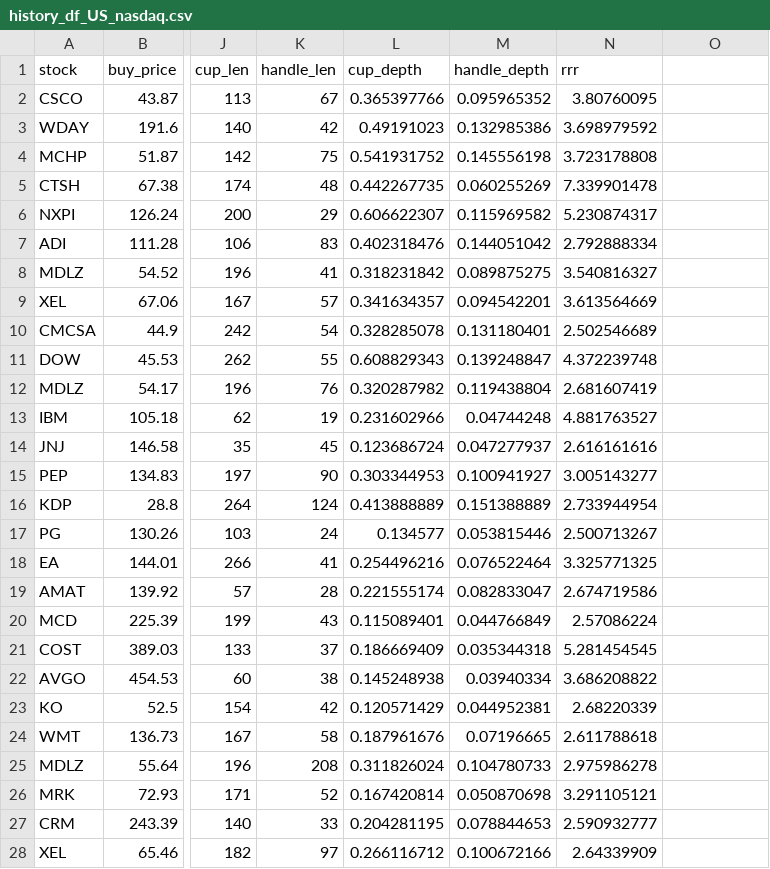
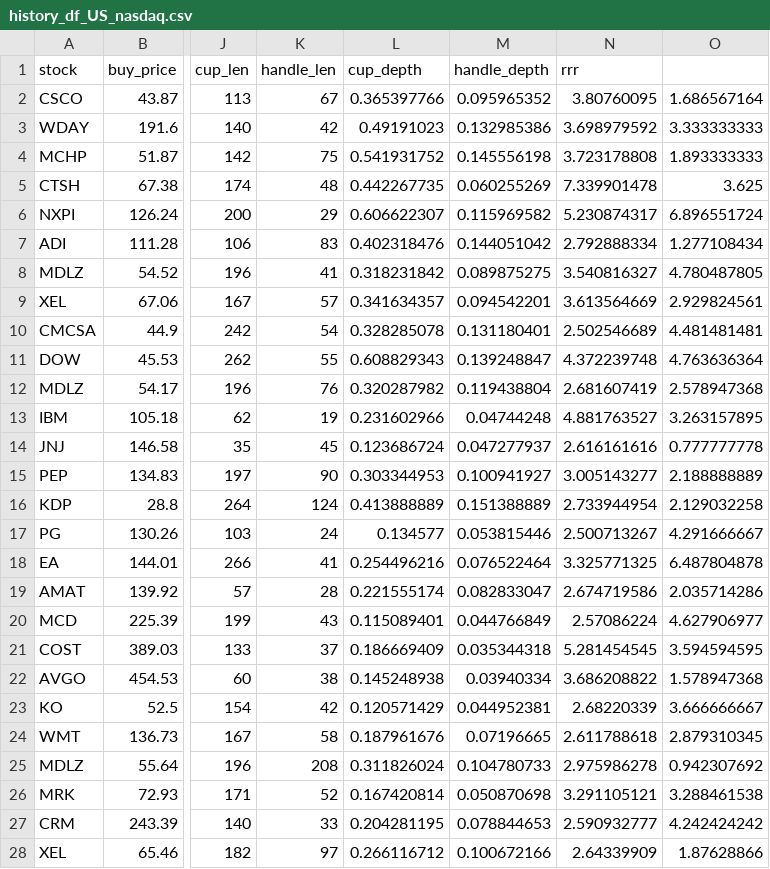
Before and after one commit to lmshek/stock, a CSV file: results/breakout_v2_US_2023-08-11_180837/history_df_US_nasdaq.csv, drawn as a sheet; only a part is shown, gaps mark what is left out; the diff covers the shown part only; the diff names each change by its address in the sheet, - before the commit and + after, or states it on an @@ line.

Commit message:
update breakoutv2 and find this version has good result in NIKKEI market

```diff
--- a/results/breakout_v2_US_2023-08-11_180837/history_df_US_nasdaq.csv
+++ b/results/breakout_v2_US_2023-08-11_180837/history_df_US_nasdaq.csv
-O2: (empty)
+O2: 1.686567164
-O3: (empty)
+O3: 3.333333333
-O4: (empty)
+O4: 1.893333333
-O5: (empty)
+O5: 3.625
-O6: (empty)
+O6: 6.896551724
-O7: (empty)
+O7: 1.277108434
-O8: (empty)
+O8: 4.780487805
-O9: (empty)
+O9: 2.929824561
-O10: (empty)
+O10: 4.481481481
-O11: (empty)
+O11: 4.763636364
-O12: (empty)
+O12: 2.578947368
-O13: (empty)
+O13: 3.263157895
-O14: (empty)
+O14: 0.777777778
-O15: (empty)
+O15: 2.188888889
-O16: (empty)
+O16: 2.129032258
-O17: (empty)
+O17: 4.291666667
-O18: (empty)
+O18: 6.487804878
-O19: (empty)
+O19: 2.035714286
-O20: (empty)
+O20: 4.627906977
-O21: (empty)
+O21: 3.594594595
-O22: (empty)
+O22: 1.578947368
-O23: (empty)
+O23: 3.666666667
-O24: (empty)
+O24: 2.879310345
-O25: (empty)
+O25: 0.942307692
-O26: (empty)
+O26: 3.288461538
-O27: (empty)
+O27: 4.242424242
-O28: (empty)
+O28: 1.87628866
```
Also changed, not shown: 22 edited cells elsewhere in this file, results/breakout_v2_FOREX_2023-08-14_172503/history_df_forex.csv, 9 other files.
